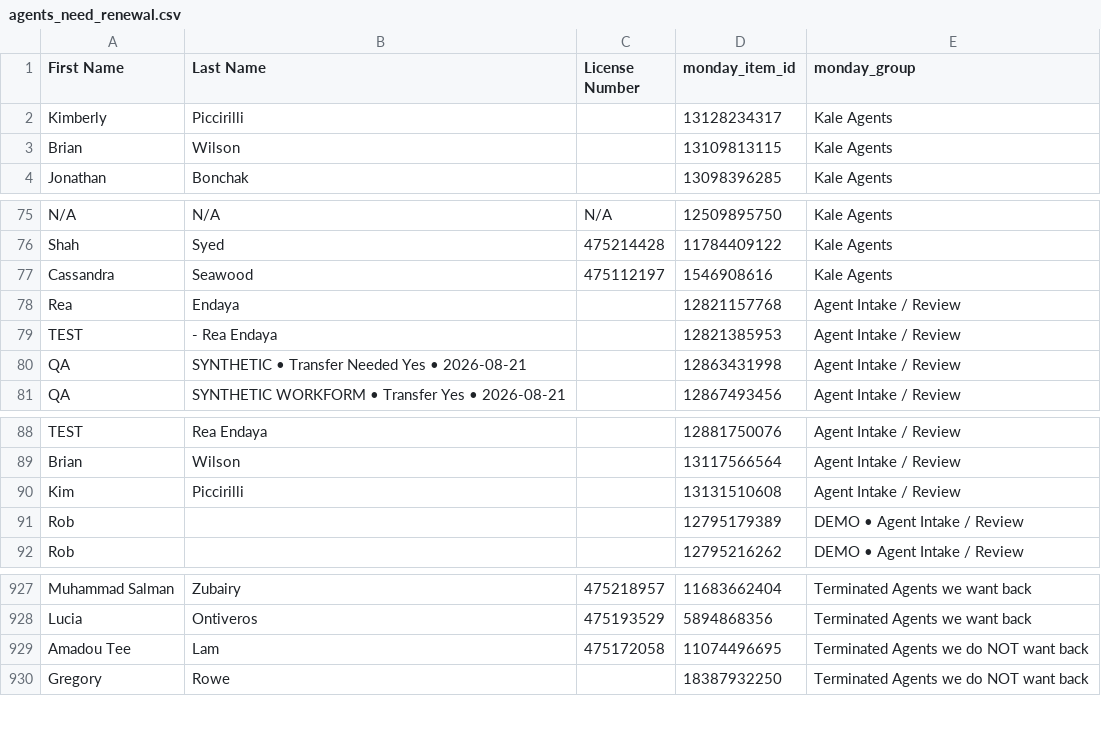
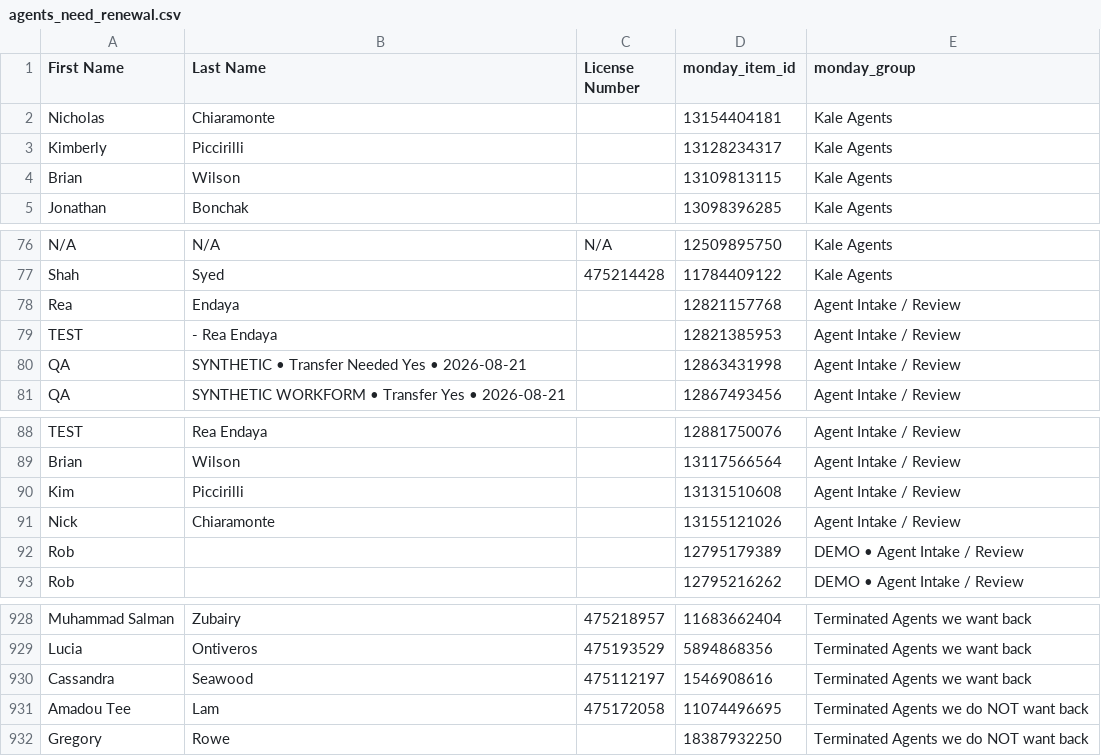
Before and after one commit to delfinparis/kha-agent-renewal-project, a CSV file: agents_need_renewal.csv, drawn as a sheet; only a part is shown, gaps mark what is left out; removed rows and columns are numbered as before the commit, all else as after; the diff names each change by its address in the sheet, - before the commit and + after, or states it on an @@ line.

```diff
--- a/agents_need_renewal.csv
+++ b/agents_need_renewal.csv
+row 2: Nicholas | Chiaramonte |  | 13154404181 | Kale Agents
-row 77: Cassandra | Seawood | 475112197 | 1546908616 | Kale Agents
+row 91: Nick | Chiaramonte |  | 13155121026 | Agent Intake / Review
+row 930: Cassandra | Seawood | 475112197 | 1546908616 | Terminated Agents we want back
```
Also changed, not shown: 1 other file.
